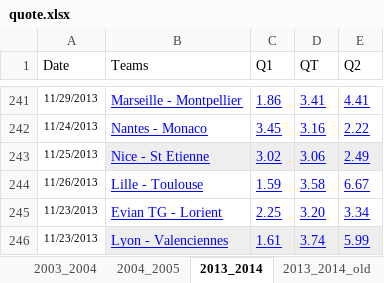
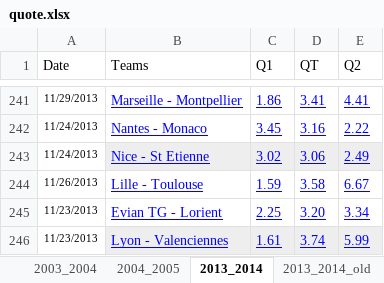
Before and after one commit to jymaiso/SoccerMachineLearning, an Excel workbook: ZedGraphPlot/quote.xlsx, sheet 2013_2014, drawn as a sheet; only a part is shown, gaps mark what is left out; values as stored, in another font and other column widths than the file's, no borders; the diff names each change by its address in the sheet, - before the commit and + after, or states it on an @@ line.

```diff
--- a/ZedGraphPlot/quote.xlsx (sheet 2013_2014)
+++ b/ZedGraphPlot/quote.xlsx (sheet 2013_2014)
-A243 (Date): 11/25/2013
+A243 (Date): 11/24/2013
```
Also changed, not shown: TestSoc/bin/Debug/quote.xlsx, TestSoc/quote.xlsx, 17 other files.
